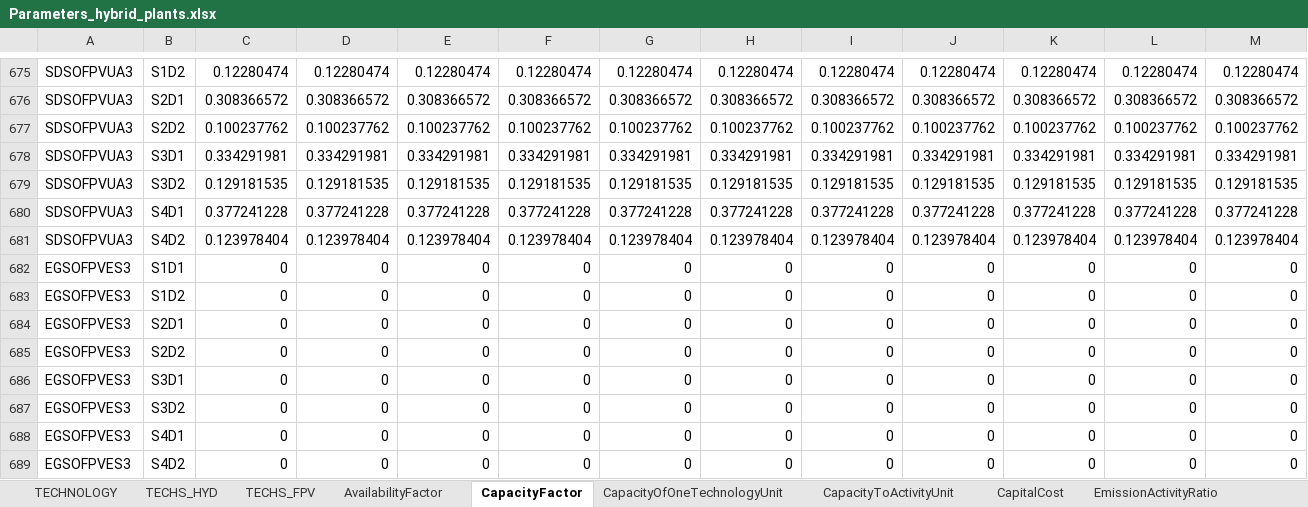
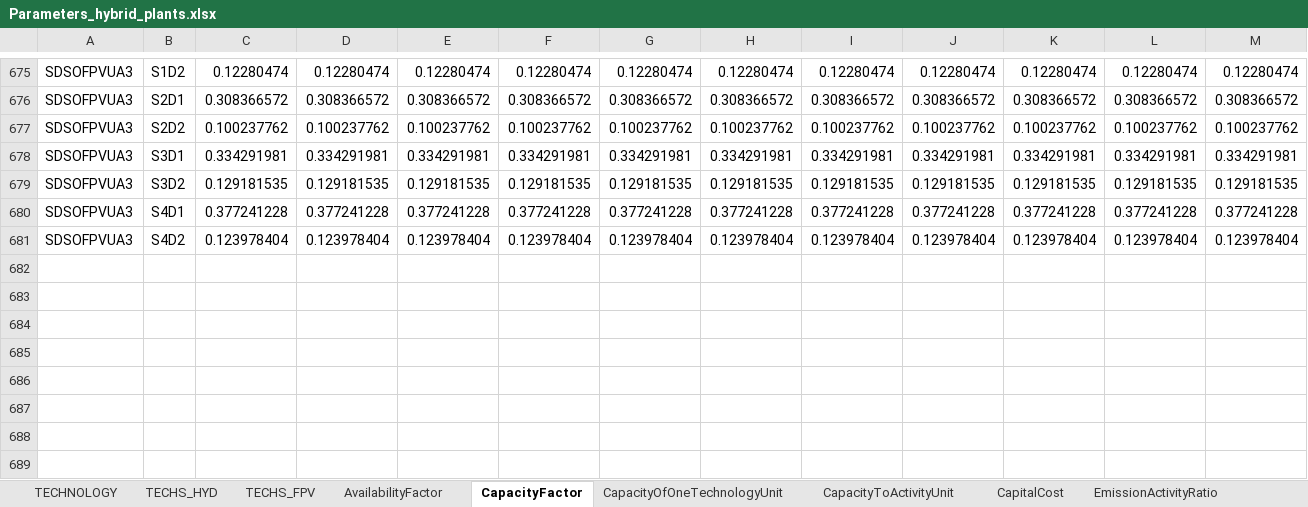
Before and after one commit to apieruzzi/TEMBA_FPV, an Excel workbook: HydroFPV_plants/InputFilesCreation/main/Parameters_hybrid_plants.xlsx, sheet CapacityFactor, drawn as a sheet; only a part is shown, gaps mark what is left out; values as stored, in another font and other column widths than the file's, no borders; rows hold the shown columns only; the diff names each change by its address in the sheet, - before the commit and + after, or states it on an @@ line.

```diff
--- a/HydroFPV_plants/InputFilesCreation/main/Parameters_hybrid_plants.xlsx (sheet CapacityFactor)
+++ b/HydroFPV_plants/InputFilesCreation/main/Parameters_hybrid_plants.xlsx (sheet CapacityFactor)
-row 682: EGSOFPVES3 | S1D1 | 0 | 0 | 0 | 0 | 0 | 0 | 0 | 0 | 0 | 0 | 0
-row 683: EGSOFPVES3 | S1D2 | 0 | 0 | 0 | 0 | 0 | 0 | 0 | 0 | 0 | 0 | 0
-row 684: EGSOFPVES3 | S2D1 | 0 | 0 | 0 | 0 | 0 | 0 | 0 | 0 | 0 | 0 | 0
-row 685: EGSOFPVES3 | S2D2 | 0 | 0 | 0 | 0 | 0 | 0 | 0 | 0 | 0 | 0 | 0
-row 686: EGSOFPVES3 | S3D1 | 0 | 0 | 0 | 0 | 0 | 0 | 0 | 0 | 0 | 0 | 0
-row 687: EGSOFPVES3 | S3D2 | 0 | 0 | 0 | 0 | 0 | 0 | 0 | 0 | 0 | 0 | 0
-row 688: EGSOFPVES3 | S4D1 | 0 | 0 | 0 | 0 | 0 | 0 | 0 | 0 | 0 | 0 | 0
-row 689: EGSOFPVES3 | S4D2 | 0 | 0 | 0 | 0 | 0 | 0 | 0 | 0 | 0 | 0 | 0
```
Also changed, not shown: sheet TotalAnnualMaxCapacity, sheet TotalAnnualMaxCapacityInvestmen, sheet InputActivityRatio, sheet OutputActivityRatio, sheet EmissionActivityRatio, sheet VariableCost, 7 more sheets, HydroFPV_plants/CombinedTechsCreation/CombinedHydroSolar.xlsx, debugging/results/results_check.xlsx, 4 other files.
